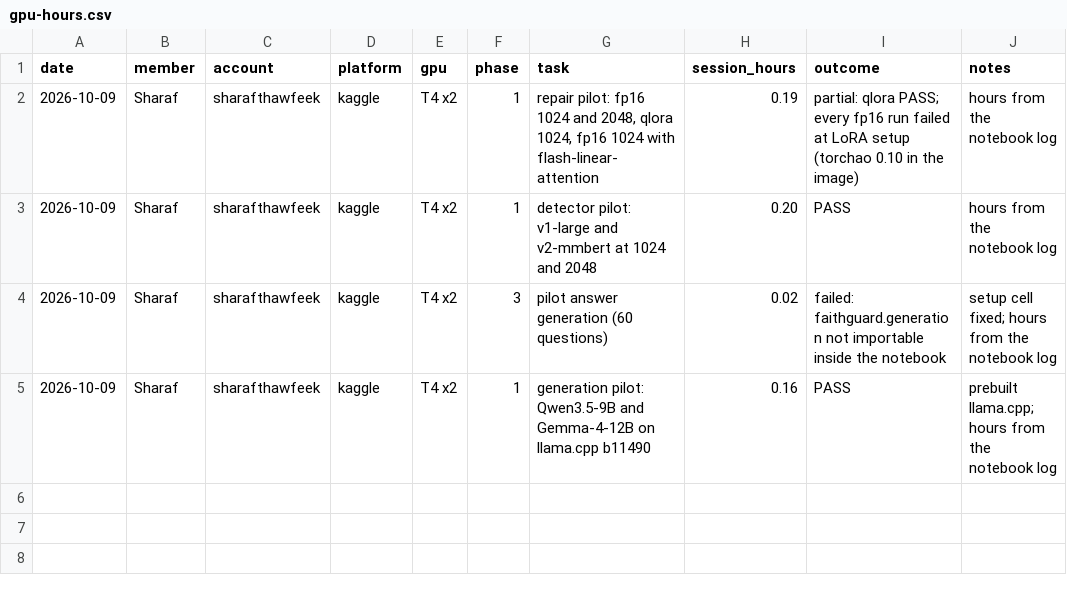
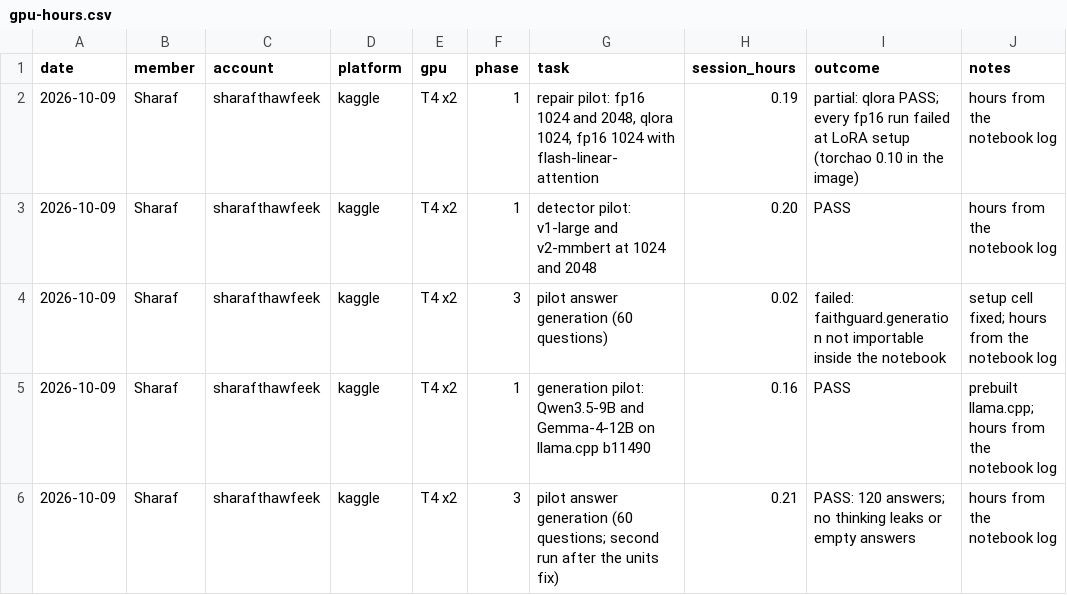
Before and after one commit to SharafThawfeek/FaithGurd-new, a CSV file: logs/gpu-hours.csv, drawn as a sheet; the diff names each change by its address in the sheet, - before the commit and + after, or states it on an @@ line.

```diff
--- a/logs/gpu-hours.csv
+++ b/logs/gpu-hours.csv
+row 6: 2026-10-09 | Sharaf | sharafthawfeek | kaggle | T4 x2 | 3 | pilot answer generation (60 questions; second run after the units fix) | 0.21 | PASS: 120 answers; no thinking leaks or empty answers | hours from the notebook log
```
Also changed, not shown: 4 other files.
